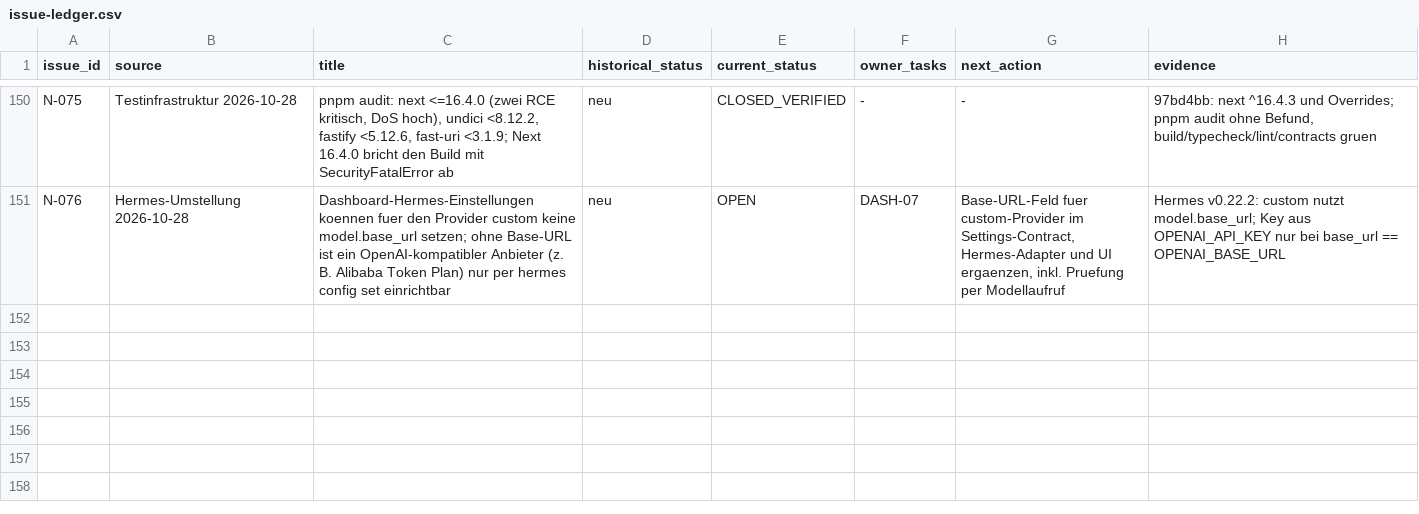
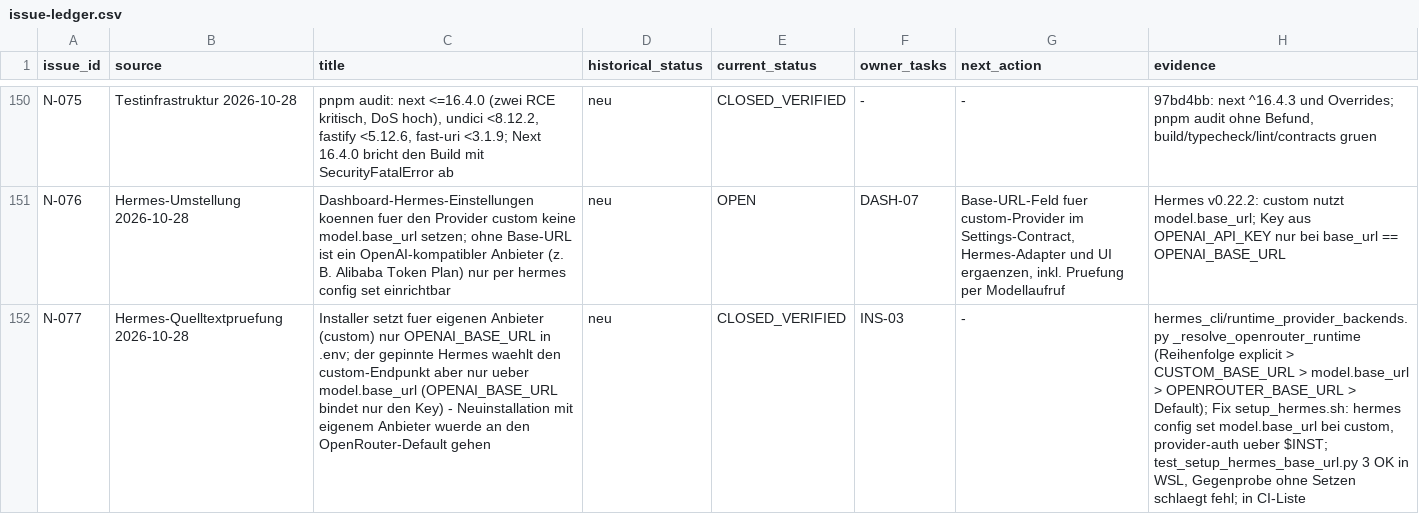
Before and after one commit to rogueki/rogue-friday, a CSV file: docs/agent-work/finalization/issue-ledger.csv, drawn as a sheet; only a part is shown, gaps mark what is left out; the diff names each change by its address in the sheet, - before the commit and + after, or states it on an @@ line.

```diff
--- a/docs/agent-work/finalization/issue-ledger.csv
+++ b/docs/agent-work/finalization/issue-ledger.csv
+row 152: N-077 | Hermes-Quelltextpruefung 2026-10-28 | Installer setzt fuer eigenen Anbieter (custom) nur OPENAI_BASE_URL in .env; der gepinnte Hermes waehlt den custom-Endpunkt aber nur ueber model.base_url (OPENAI_BASE_URL bindet nur den Key) - Neuinstallation mit eigenem Anbieter wuerde an den OpenRouter-Default gehen | neu | CLOSED_VERIFIED | INS-03 | - | hermes_cli/runtime_provider_backends.py _resolve_openrouter_runtime (Reihenfolge explicit > CUSTOM_BASE_URL > model.base_url > OPENROUTER_BASE_URL > Default); Fix setup_hermes.sh: hermes config set model.base_url bei custom, provider-auth ueber $INST; test_setup_hermes_base_url.py 3 OK in WSL, Gegenprobe ohne Setzen schlaegt fehl; in CI-Liste
```
Also changed, not shown: 3 other files.
